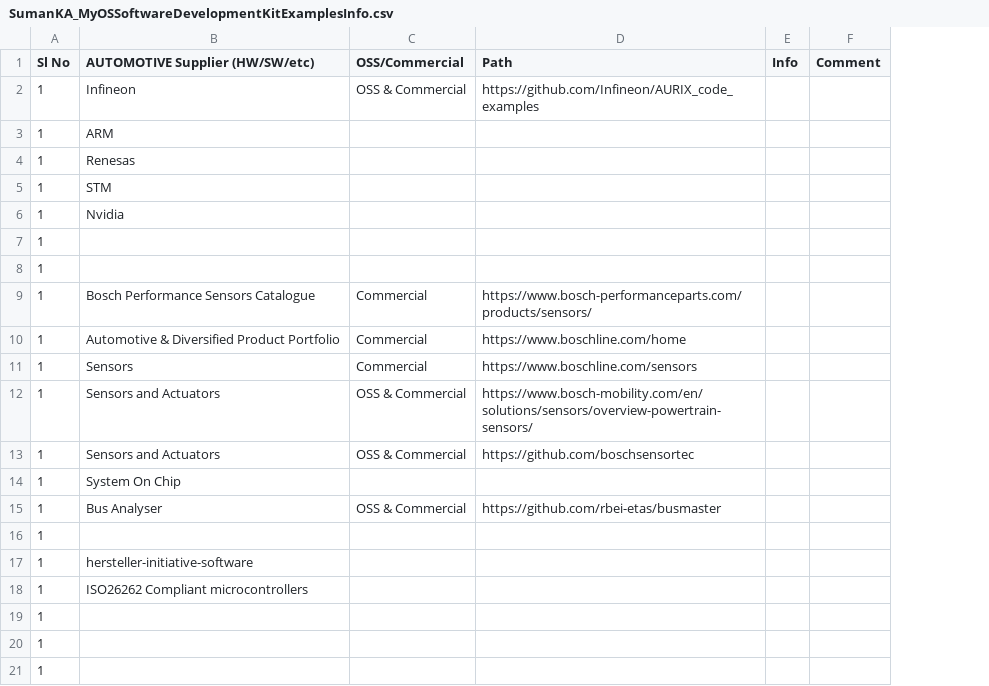
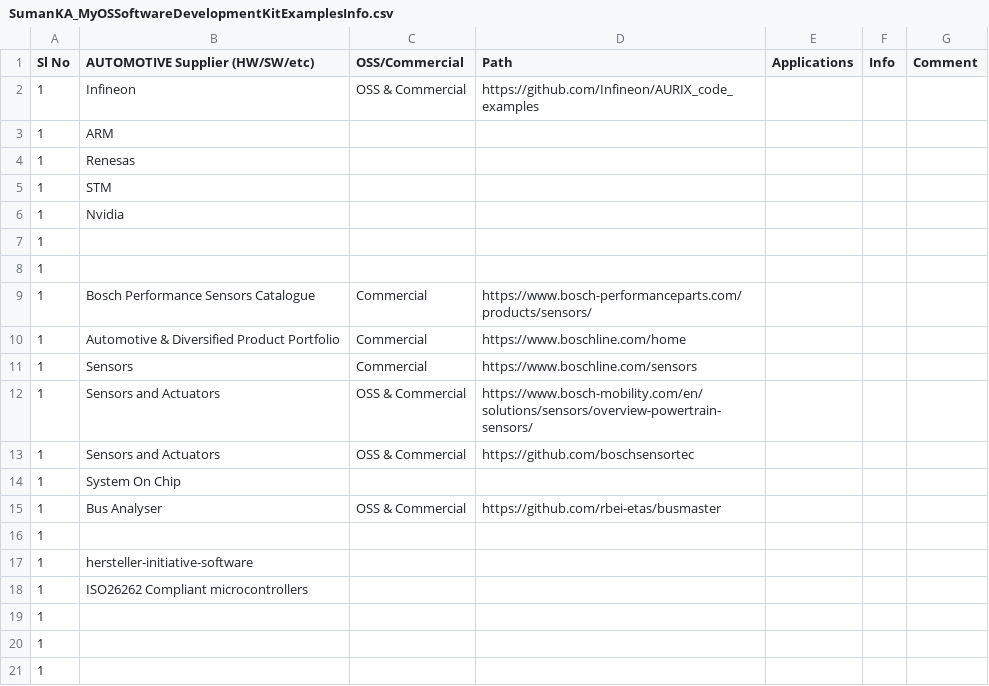
Before and after one commit to suman-komarla-adinarayana-aitpa9662r/SumanKA_MyOSSoftwareDevelopmentKitExamplesInfo, a CSV file: SumanKA_MyOSSoftwareDevelopmentKitExamplesInfo.csv, drawn as a sheet; the diff names each change by its address in the sheet, - before the commit and + after, or states it on an @@ line.

Commit message:
Update SumanKA_MyOSSoftwareDevelopmentKitExamplesInfo.csv

```diff
--- a/SumanKA_MyOSSoftwareDevelopmentKitExamplesInfo.csv
+++ b/SumanKA_MyOSSoftwareDevelopmentKitExamplesInfo.csv
+column E (Applications), empty
```
